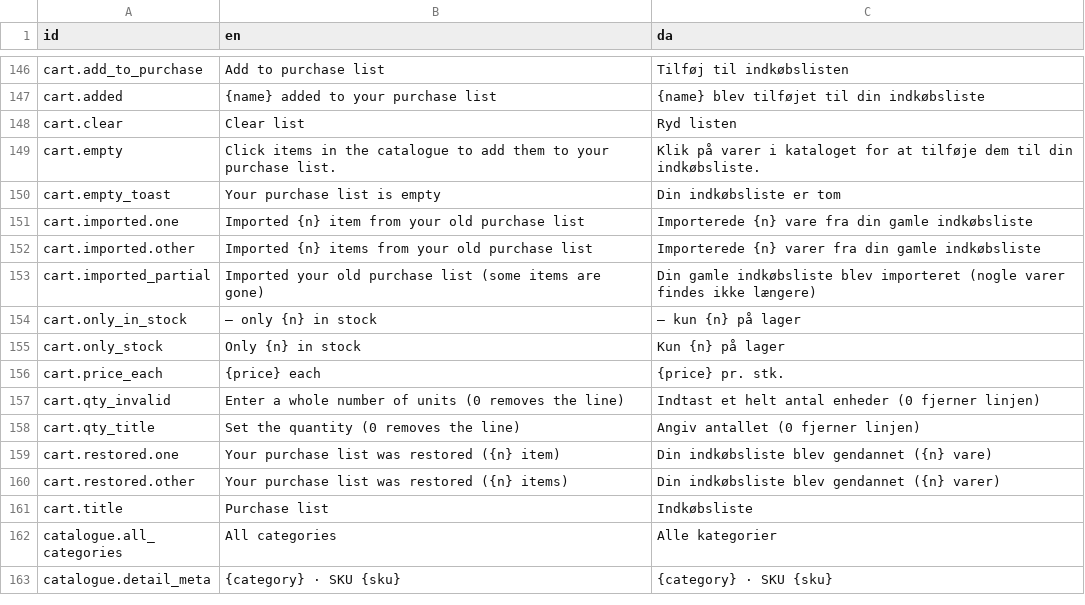
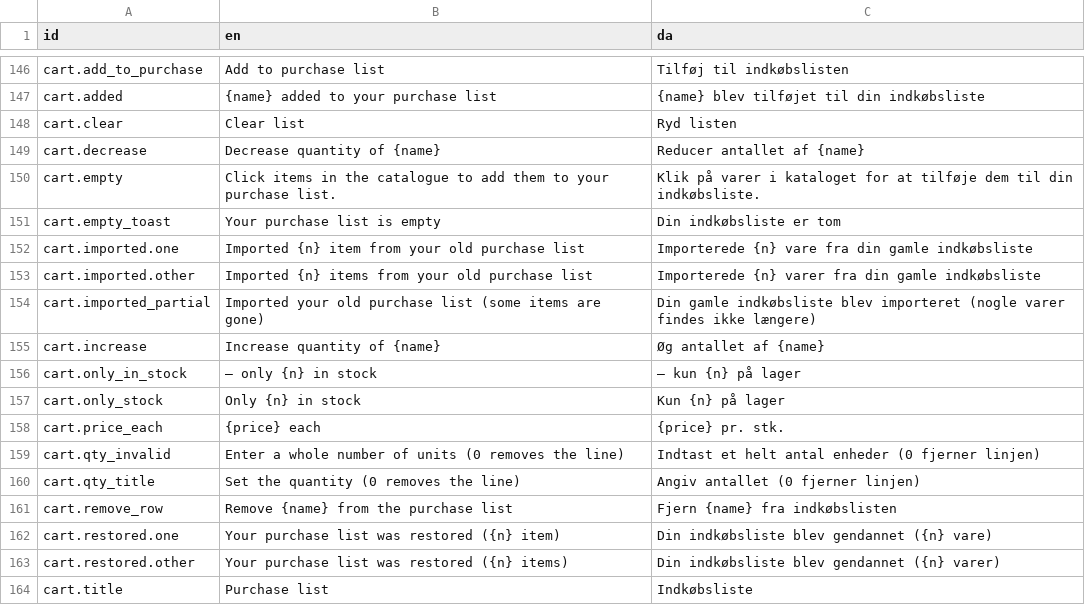
Before and after one commit to AlbertoGonzalezOlmos/Inventory-management, a CSV file: i18n/strings.csv, drawn as a sheet; only a part is shown, gaps mark what is left out; the shorter side is filled out with more unchanged rows; the diff names each change by its address in the sheet, - before the commit and + after, or states it on an @@ line.

Commit message:
feat(cart): the purchase row shows name, price, stepper and line total
The purchase list (sidebar) and the checkout review panel stacked the name,
the unit price and the line total in one block and the controls in another, so
the row did not read as a line item. Both panels now render ONE row of seven
cells in a fixed order — name, unit price, −, quantity, +, line total,
discard — identical markup in both, so the two views can no longer drift.

- sidebar keeps the read-only span.qty stepper; the review panel keeps its
  direct-entry input.qty-input + setLineQty (never regressed)
- cart.price_each stays the price cell's :title (visible price is the bare
  formatPrice); the three icon buttons get translated :title/:aria-label
  naming the item (cart.decrease / cart.increase / cart.remove_row, da+en,
  bundle rebuilt in the same commit)
- the stock warning is now a v-if chip inside the name cell
- CSS: a grid row; two lines by default (the desktop sidebar is 300px), one
  line when the panel is full width (<=900px), two again on phones (<=600px);
  no new hex colours, no sidebar widening, .sel-info/.sel-controls removed
- new contract test pins the seven-cell order, the single qty input and the
  accessible names; the pinned template money-binding count goes 27 -> 29 and
  the generated-bundle row count 418 -> 421

No backend change: CartOut already carries item/qty/line_total_cents.

```diff
--- a/i18n/strings.csv
+++ b/i18n/strings.csv
+row 149: cart.decrease | Decrease quantity of {name} | Reducer antallet af {name}
+row 155: cart.increase | Increase quantity of {name} | Øg antallet af {name}
+row 161: cart.remove_row | Remove {name} from the purchase list | Fjern {name} fra indkøbslisten
```
Also changed, not shown: 6 other files.
